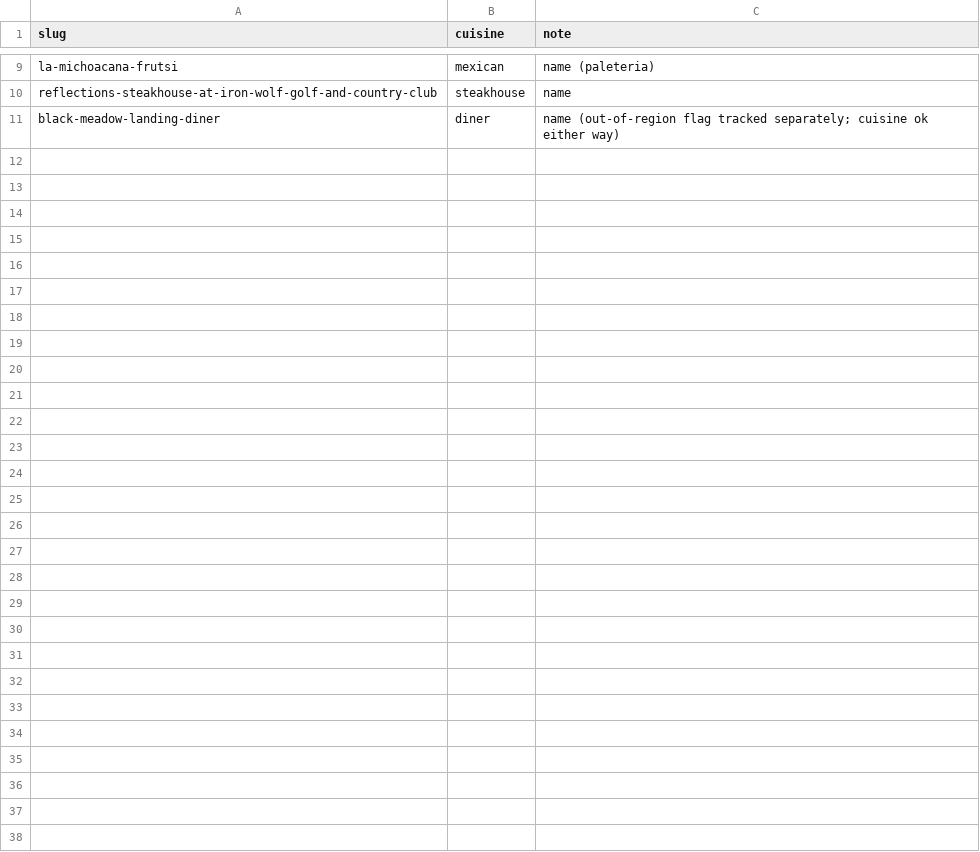
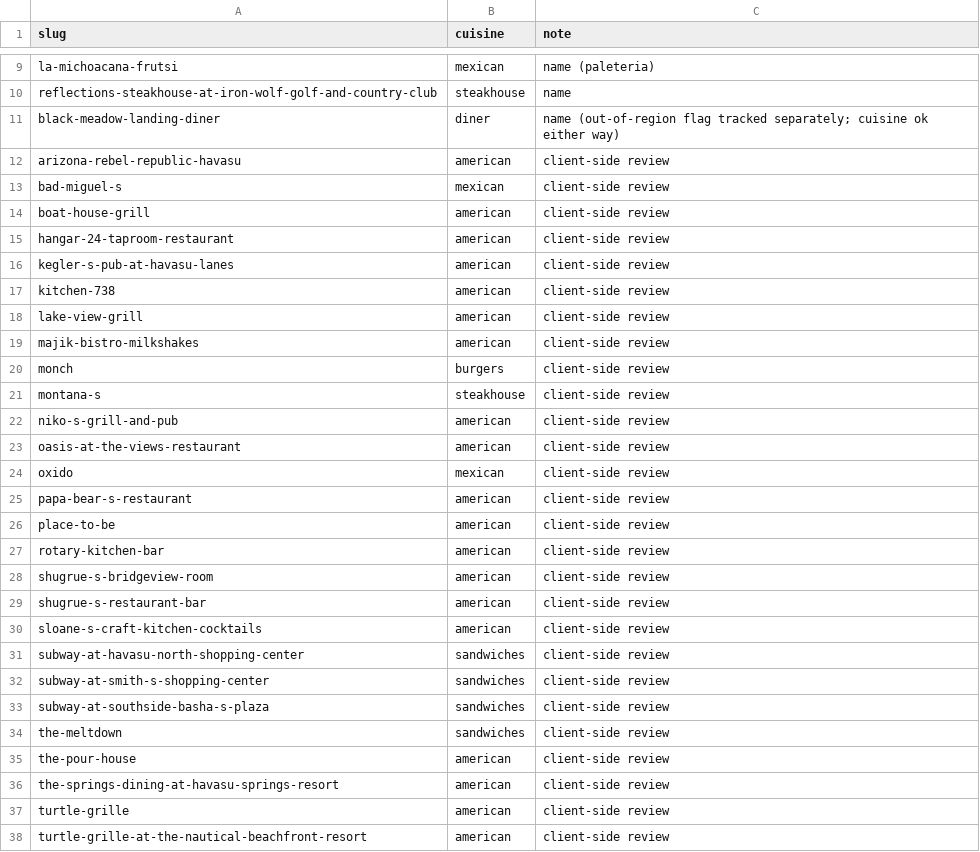
Before and after one commit to casey451/havasu-chat, a CSV file: docs/audits/2026-07/cuisine_apply_approved_2026-07-08.csv, drawn as a sheet; only a part is shown, gaps mark what is left out.

```diff
--- a/docs/audits/2026-07/cuisine_apply_approved_2026-07-08.csv
+++ b/docs/audits/2026-07/cuisine_apply_approved_2026-07-08.csv
@@ -11 +11,28 @@ reflections-steakhouse-at-iron-wolf-golf-and-country-club,steakhouse,name
 black-meadow-landing-diner,diner,name (out-of-region flag tracked separately; cuisine ok either way)
+arizona-rebel-republic-havasu,american,client-side review
+bad-miguel-s,mexican,client-side review
+boat-house-grill,american,client-side review
+hangar-24-taproom-restaurant,american,client-side review
+kegler-s-pub-at-havasu-lanes,american,client-side review
+kitchen-738,american,client-side review
+lake-view-grill,american,client-side review
+majik-bistro-milkshakes,american,client-side review
+monch,burgers,client-side review
+montana-s,steakhouse,client-side review
+niko-s-grill-and-pub,american,client-side review
+oasis-at-the-views-restaurant,american,client-side review
+oxido,mexican,client-side review
+papa-bear-s-restaurant,american,client-side review
+place-to-be,american,client-side review
+rotary-kitchen-bar,american,client-side review
+shugrue-s-bridgeview-room,american,client-side review
+shugrue-s-restaurant-bar,american,client-side review
+sloane-s-craft-kitchen-cocktails,american,client-side review
+subway-at-havasu-north-shopping-center,sandwiches,client-side review
+subway-at-smith-s-shopping-center,sandwiches,client-side review
+subway-at-southside-basha-s-plaza,sandwiches,client-side review
+the-meltdown,sandwiches,client-side review
+the-pour-house,american,client-side review
+the-springs-dining-at-havasu-springs-resort,american,client-side review
+turtle-grille,american,client-side review
+turtle-grille-at-the-nautical-beachfront-resort,american,client-side review
```
Also changed, not shown: 1 other file.
